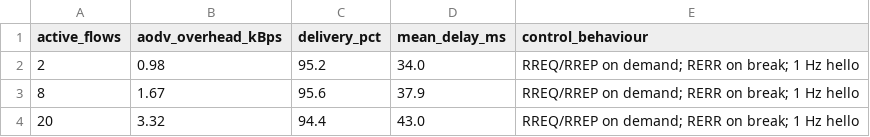
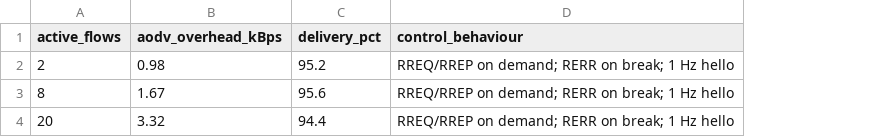
Before and after one commit to Selva4306/ITA-0312-Mobile-Computing, a CSV file: Assignment/Assignment 3/Q6/output.csv, drawn as a sheet; the diff names each change by its address in the sheet, - before the commit and + after, or states it on an @@ line.

Commit message:
Remove unsupported Q6 delay estimates

```diff
--- a/Assignment/Assignment 3/Q6/output.csv
+++ b/Assignment/Assignment 3/Q6/output.csv
-column D (mean_delay_ms), rows 2-4: 34.0 | 37.9 | 43.0
```
